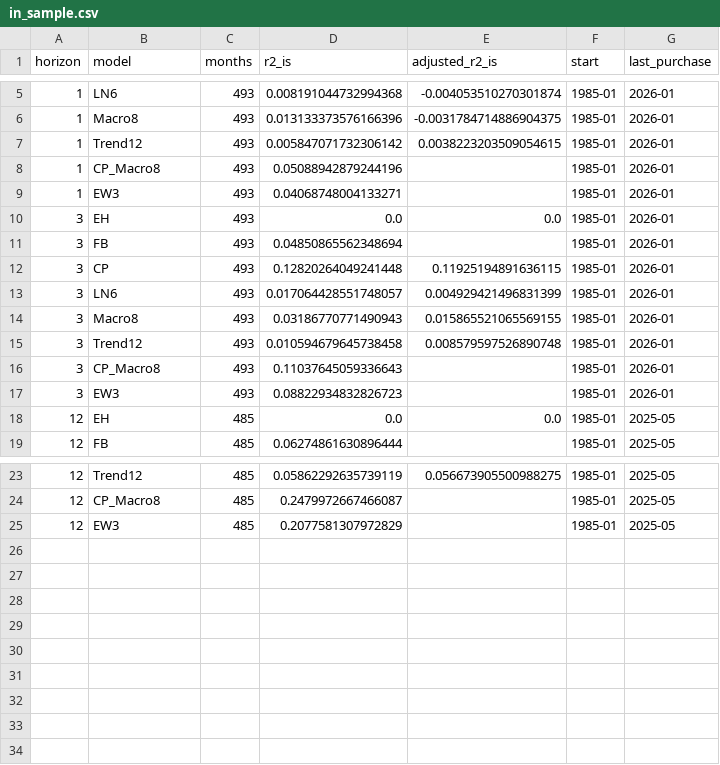
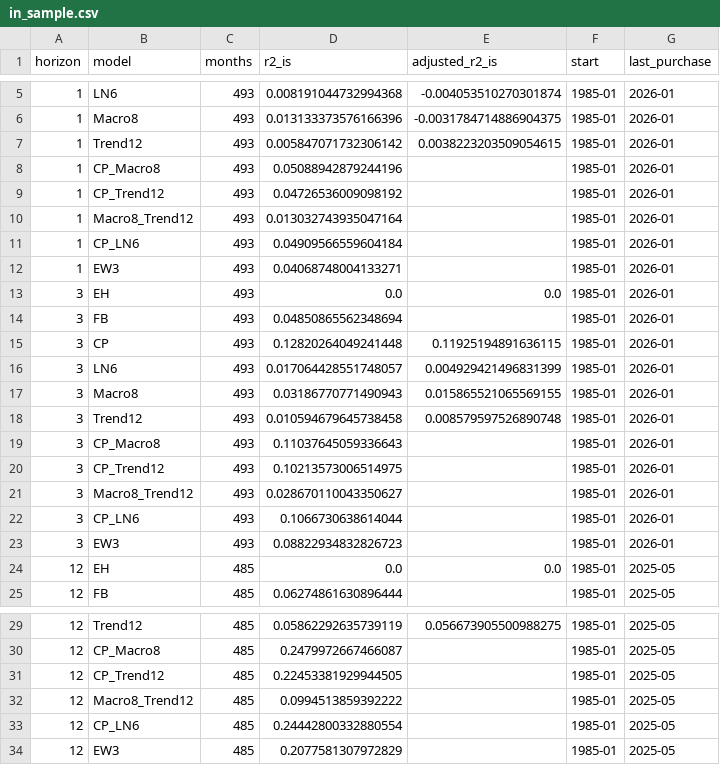
Before and after one commit to John15380/fixed-income-securites, a CSV file: results/in_sample.csv, drawn as a sheet; only a part is shown, gaps mark what is left out.

```diff
--- a/results/in_sample.csv
+++ b/results/in_sample.csv
@@ -8,2 +8,5 @@ horizon,model,months,r2_is,adjusted_r2_is,start,last_purchase
 1,CP_Macro8,493,0.05088942879244196,,1985-01,2026-01
+1,CP_Trend12,493,0.04726536009098192,,1985-01,2026-01
+1,Macro8_Trend12,493,0.013032743935047164,,1985-01,2026-01
+1,CP_LN6,493,0.04909566559604184,,1985-01,2026-01
 1,EW3,493,0.04068748004133271,,1985-01,2026-01
@@ -16,2 +19,5 @@ horizon,model,months,r2_is,adjusted_r2_is,start,last_purchase
 3,CP_Macro8,493,0.11037645059336643,,1985-01,2026-01
+3,CP_Trend12,493,0.10213573006514975,,1985-01,2026-01
+3,Macro8_Trend12,493,0.028670110043350627,,1985-01,2026-01
+3,CP_LN6,493,0.1066730638614044,,1985-01,2026-01
 3,EW3,493,0.08822934832826723,,1985-01,2026-01
@@ -24,2 +30,5 @@ horizon,model,months,r2_is,adjusted_r2_is,start,last_purchase
 12,CP_Macro8,485,0.2479972667466087,,1985-01,2025-05
+12,CP_Trend12,485,0.22453381929944505,,1985-01,2025-05
+12,Macro8_Trend12,485,0.0994513859392222,,1985-01,2025-05
+12,CP_LN6,485,0.24442800332880554,,1985-01,2025-05
 12,EW3,485,0.2077581307972829,,1985-01,2025-05
```
Also changed, not shown: results/active_return_tests.csv, results/annual_utility.csv, 28 other files.
